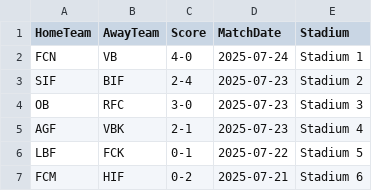
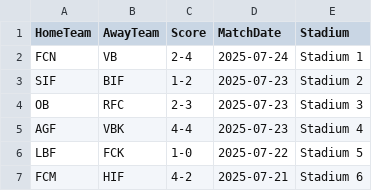
Before and after one commit to MalikKtK/Football-standings, a CSV file: FootballStandings/Data/round-01.csv, drawn as a sheet.

```diff
--- a/FootballStandings/Data/round-01.csv
+++ b/FootballStandings/Data/round-01.csv
@@ -1,7 +1,7 @@
 HomeTeam,AwayTeam,Score,MatchDate,Stadium
-FCN,VB,4-0,2025-07-24,Stadium 1
-SIF,BIF,2-4,2025-07-23,Stadium 2
-OB,RFC,3-0,2025-07-23,Stadium 3
-AGF,VBK,2-1,2025-07-23,Stadium 4
-LBF,FCK,0-1,2025-07-22,Stadium 5
-FCM,HIF,0-2,2025-07-21,Stadium 6
+FCN,VB,2-4,2025-07-24,Stadium 1
+SIF,BIF,1-2,2025-07-23,Stadium 2
+OB,RFC,2-3,2025-07-23,Stadium 3
+AGF,VBK,4-4,2025-07-23,Stadium 4
+LBF,FCK,1-0,2025-07-22,Stadium 5
+FCM,HIF,4-2,2025-07-21,Stadium 6
```
Also changed, not shown: FootballStandings/Data/round-02.csv, FootballStandings/Data/round-03.csv, 31 other files.
